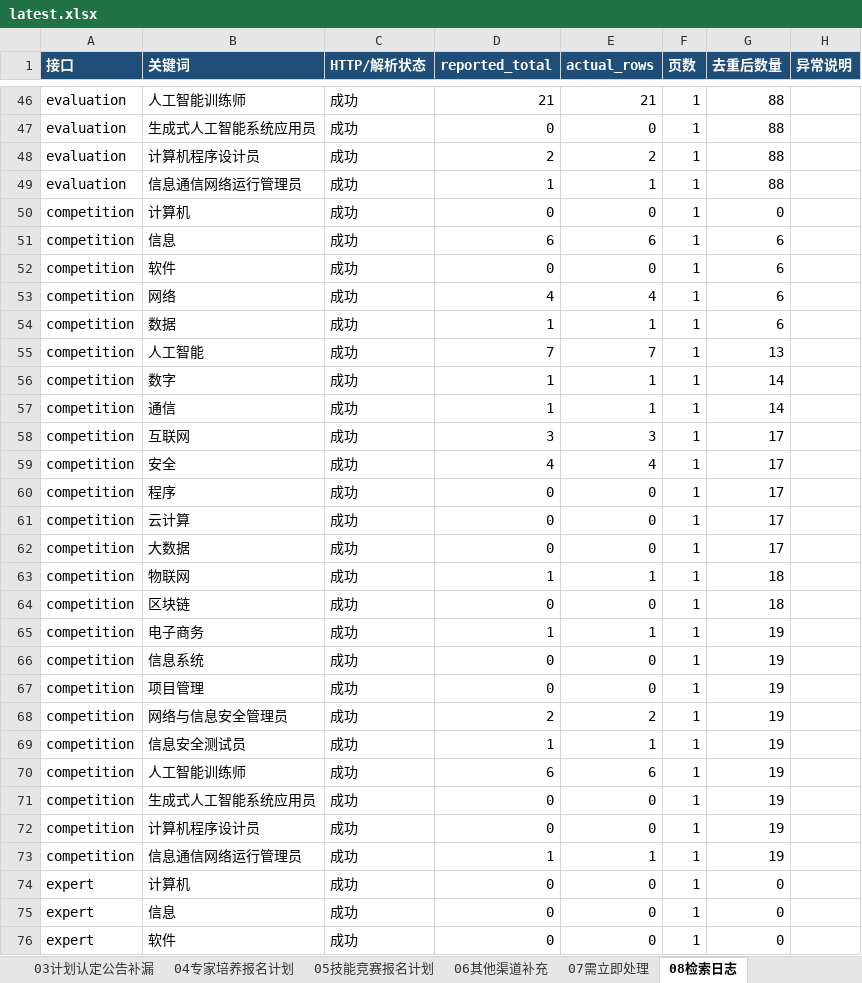
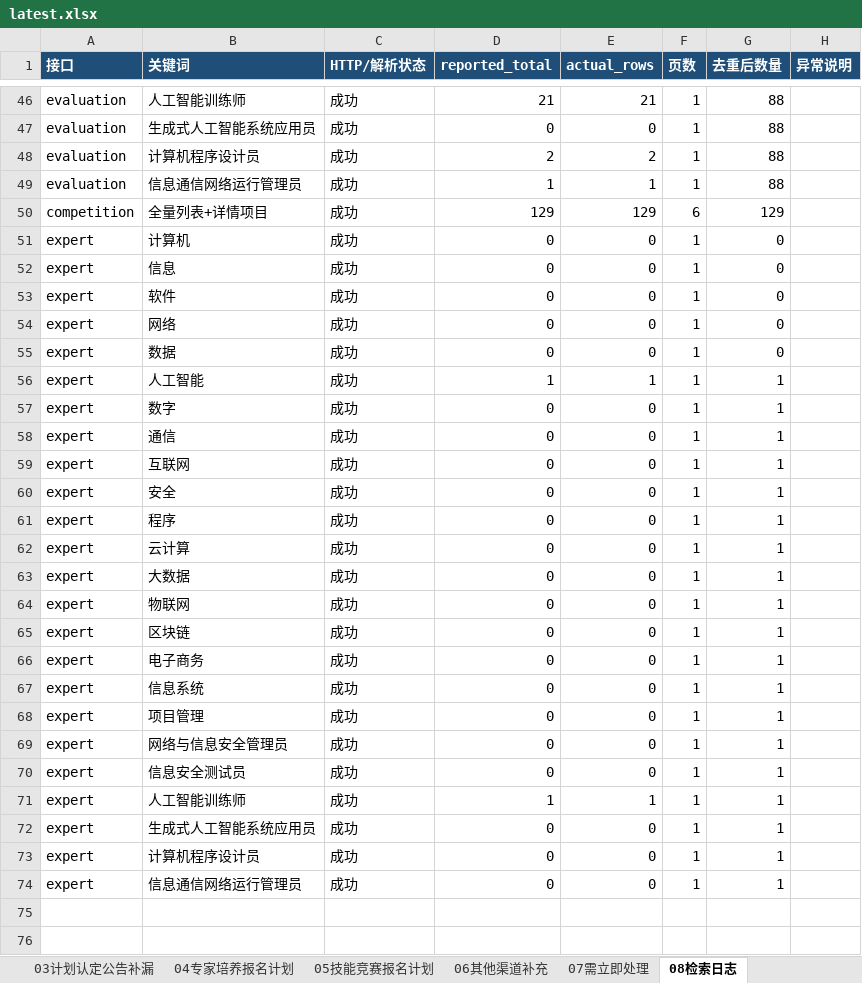
Before and after one commit to Juesann/zhejiang-skill-daily, an Excel workbook: latest.xlsx, sheet 08检索日志, drawn as a sheet; only a part is shown, gaps mark what is left out; the shorter side is filled out with more unchanged rows; values as stored, in another font and other column widths than the file's, no borders; removed rows and columns are numbered as before the commit, all else as after; the diff covers the shown part only; the diff names each change by its address in the sheet, - before the commit and + after, or states it on an @@ line.

```diff
--- a/latest.xlsx (sheet 08检索日志)
+++ b/latest.xlsx (sheet 08检索日志)
-row 50: competition | 计算机 | 成功 | 0 | 0 | 1 | 0
-row 51: competition | 信息 | 成功 | 6 | 6 | 1 | 6
-row 52: competition | 软件 | 成功 | 0 | 0 | 1 | 6
-row 53: competition | 网络 | 成功 | 4 | 4 | 1 | 6
-row 54: competition | 数据 | 成功 | 1 | 1 | 1 | 6
-row 55: competition | 人工智能 | 成功 | 7 | 7 | 1 | 13
-row 56: competition | 数字 | 成功 | 1 | 1 | 1 | 14
-row 57: competition | 通信 | 成功 | 1 | 1 | 1 | 14
-row 58: competition | 互联网 | 成功 | 3 | 3 | 1 | 17
-row 59: competition | 安全 | 成功 | 4 | 4 | 1 | 17
-row 60: competition | 程序 | 成功 | 0 | 0 | 1 | 17
-row 61: competition | 云计算 | 成功 | 0 | 0 | 1 | 17
-row 62: competition | 大数据 | 成功 | 0 | 0 | 1 | 17
-row 63: competition | 物联网 | 成功 | 1 | 1 | 1 | 18
-row 64: competition | 区块链 | 成功 | 0 | 0 | 1 | 18
-row 65: competition | 电子商务 | 成功 | 1 | 1 | 1 | 19
-row 66: competition | 信息系统 | 成功 | 0 | 0 | 1 | 19
-row 67: competition | 项目管理 | 成功 | 0 | 0 | 1 | 19
-row 68: competition | 网络与信息安全管理员 | 成功 | 2 | 2 | 1 | 19
-row 69: competition | 信息安全测试员 | 成功 | 1 | 1 | 1 | 19
-row 70: competition | 人工智能训练师 | 成功 | 6 | 6 | 1 | 19
-row 71: competition | 生成式人工智能系统应用员 | 成功 | 0 | 0 | 1 | 19
-row 72: competition | 计算机程序设计员 | 成功 | 0 | 0 | 1 | 19
-row 73: competition | 信息通信网络运行管理员 | 成功 | 1 | 1 | 1 | 19
+row 50: competition | 全量列表+详情项目 | 成功 | 129 | 129 | 6 | 129
```
Also changed, not shown: 26 edited cells elsewhere in this sheet, sheet 01技能培训报名计划, sheet 07需立即处理, sheet 05技能竞赛报名计划, sheet 02技能评价报名计划, sheet 03计划认定公告补漏, sheet 06其他渠道补充, 2 more sheets, 5 other files.
